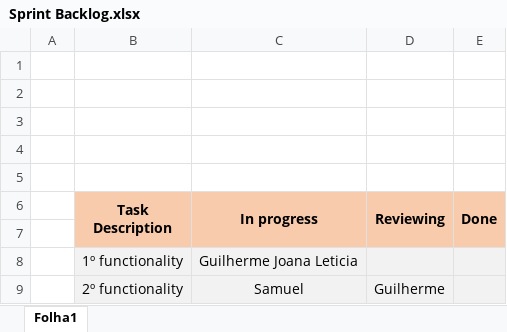
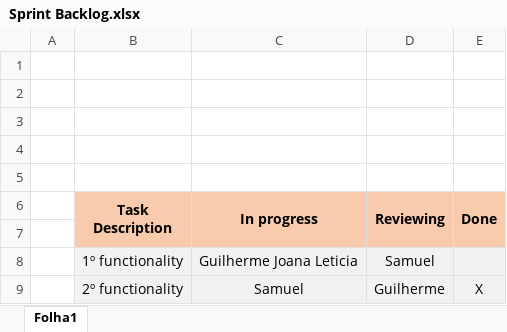
Before and after one commit to GuilhermePocas/ES_gantProject, an Excel workbook: Scrum/phase 2/Sprint 3/Sprint Backlog.xlsx, sheet Folha1, drawn as a sheet; values as stored, in another font and other column widths than the file's, no borders; the diff names each change by its address in the sheet, - before the commit and + after, or states it on an @@ line.

```diff
--- a/Scrum/phase 2/Sprint 3/Sprint Backlog.xlsx (sheet Folha1)
+++ b/Scrum/phase 2/Sprint 3/Sprint Backlog.xlsx (sheet Folha1)
-D8 (Reviewing): (empty)
+D8 (Reviewing): Samuel
-E9 (Done): (empty)
+E9 (Done): X
```
Also changed, not shown: Scrum/Scrum board.xlsx, Scrum/phase 2/Sprint 2/Sprint Backlog.xlsx, 2 other files.
